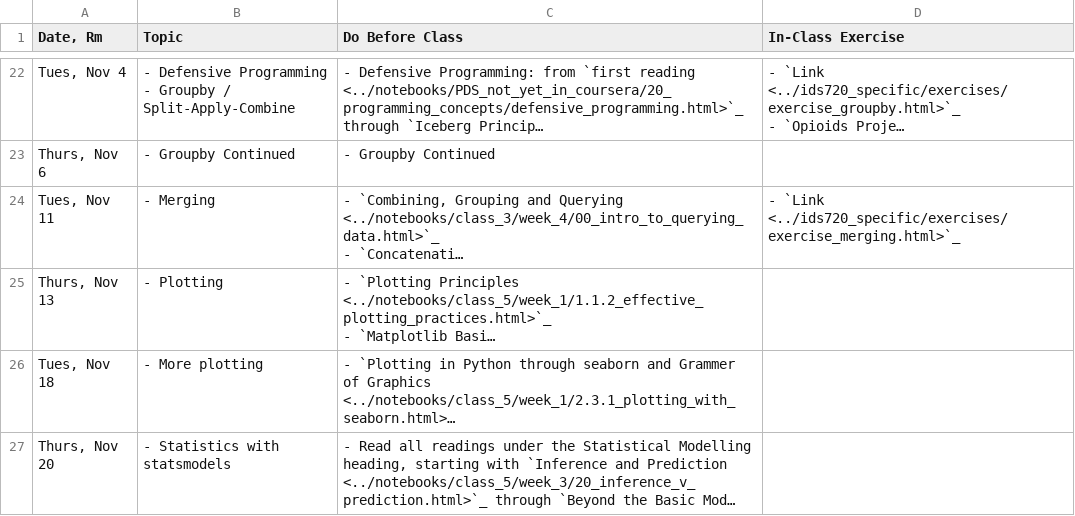
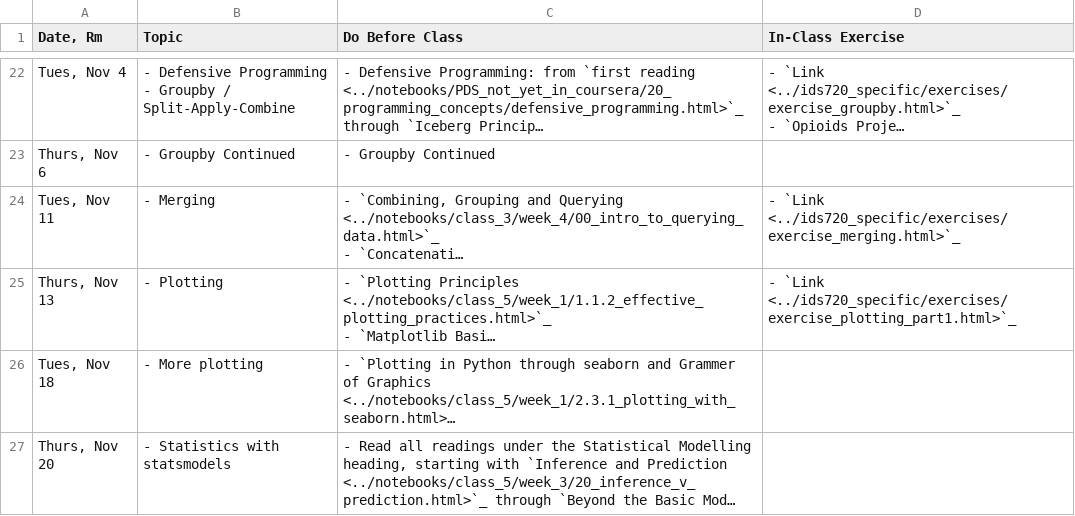
Before and after one commit to nickeubank/practicaldatascience_book, a CSV file: ids590_specific/class_schedule_590.csv, drawn as a sheet; only a part is shown, gaps mark what is left out; long unchanged cells end in …; the diff names each change by its address in the sheet, - before the commit and + after, or states it on an @@ line.

Commit message:
add plotting

```diff
--- a/ids590_specific/class_schedule_590.csv
+++ b/ids590_specific/class_schedule_590.csv
-D25 (In-Class Exercise): (empty)
+D25 (In-Class Exercise): - `Link <../ids720_specific/exercises/exercise_plotting_part1.html>`_
```
Also changed, not shown: 5 other files.
